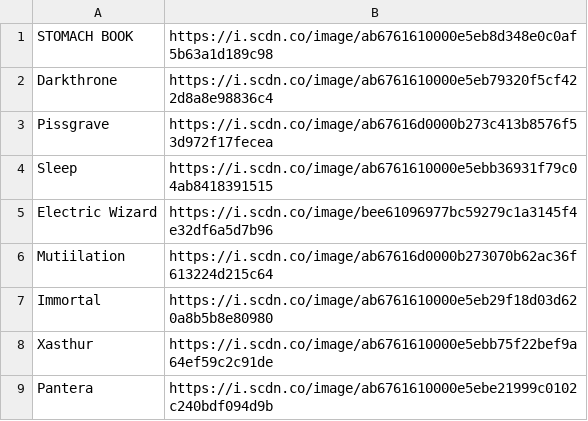
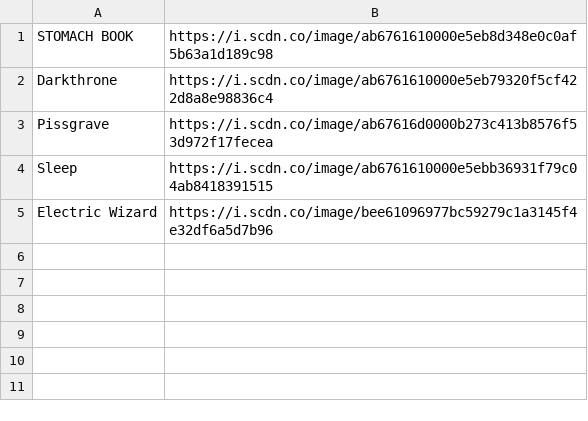
Before and after one commit to GDXdominator/spotipywrapped, a TSV file: data/top_artists.tsv, drawn as a sheet.

```diff
--- a/data/top_artists.tsv
+++ b/data/top_artists.tsv
@@ -5,5 +5 @@ Sleep	https://i.scdn.co/image/ab6761610000e5ebb36931f79c04ab8418391515
 Electric Wizard	https://i.scdn.co/image/bee61096977bc59279c1a3145f4e32df6a5d7b96
-Mutiilation	https://i.scdn.co/image/ab67616d0000b273070b62ac36f613224d215c64
-Immortal	https://i.scdn.co/image/ab6761610000e5eb29f18d03d620a8b5b8e80980
-Xasthur	https://i.scdn.co/image/ab6761610000e5ebb75f22bef9a64ef59c2c91de
-Pantera	https://i.scdn.co/image/ab6761610000e5ebe21999c0102c240bdf094d9b
```
Also changed, not shown: data/top_tracks.tsv, 10 other files.
